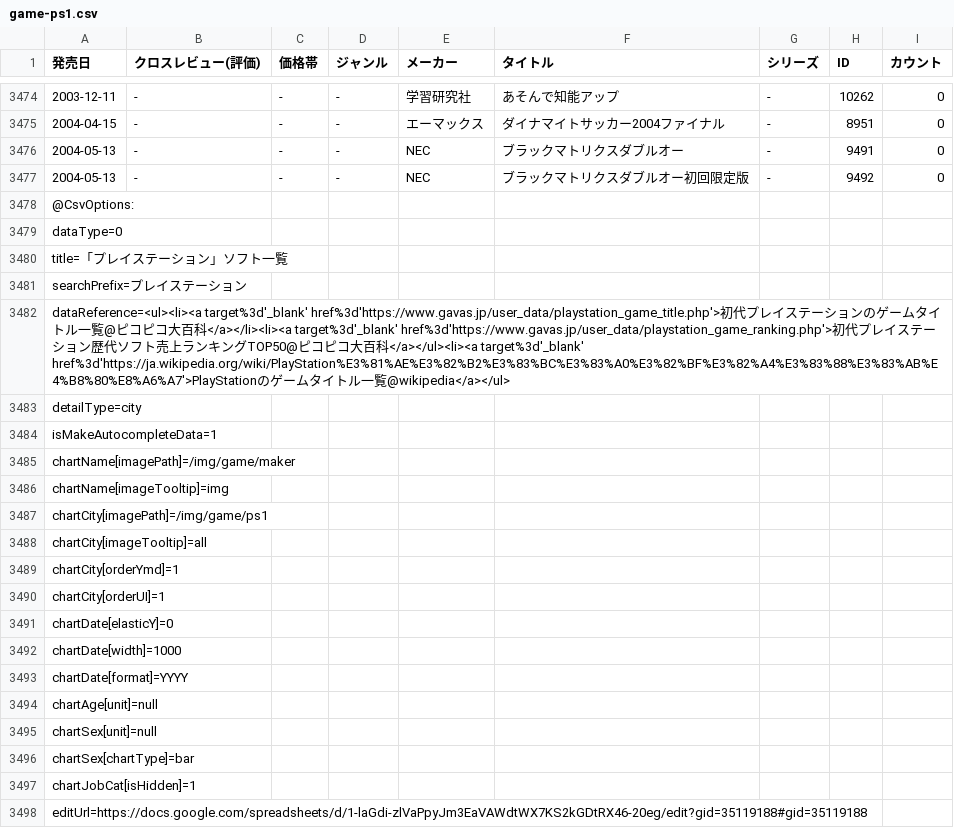
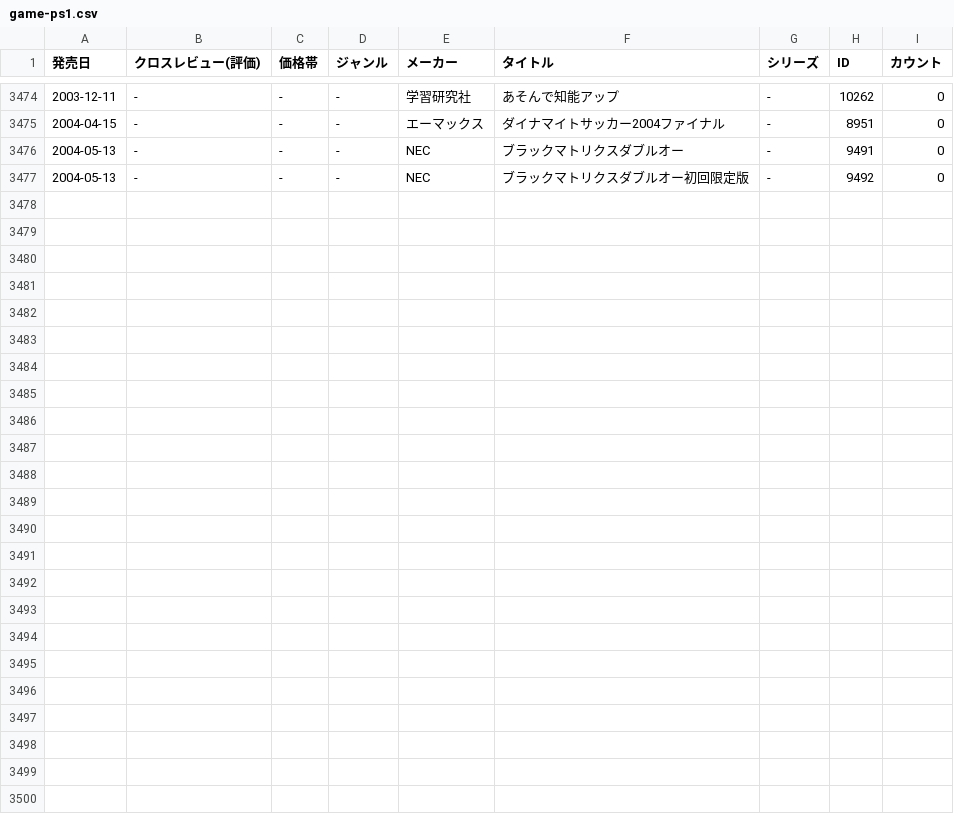
Before and after one commit to yoshinaga-ken/laravel-vue-dashboard-dc, a CSV file: public/data/game-ps1.csv, drawn as a sheet; only a part is shown, gaps mark what is left out.

```diff
--- a/public/data/game-ps1.csv
+++ b/public/data/game-ps1.csv
@@ -3477,22 +3477 @@
 2004-05-13,-,-,-,NEC,ブラックマトリクスダブルオー初回限定版,-,9492,0
-@CsvOptions:,,,,,,,,
-dataType=0,,,,,,,,
-title=「プレイステーション」ソフト一覧,,,,,,,,
-searchPrefix=プレイステーション,,,,,,,,
-dataReference=<ul><li><a target%3d'_blank' href%3d'https://www.gavas.jp/user_data/playstation_game_title.php'>初代プレイステーションのゲームタイトル一覧@ピコピコ大百科</a></li><li><a target%3d'_blank' href%3d'https://www.gavas.jp/user_data/playstation_game_ranking.php'>初代プレイステーション歴代ソフト売上ランキングTOP50@ピコピコ大百科</a></ul><li><a target%3d'_blank' href%3d'https://ja.wikipedia.org/wiki/PlayStation%E3%81%AE%E3%82%B2%E3%83%BC%E3%83%A0%E3%82%BF%E3%82%A4%E3%83%88%E3%83%AB%E4%B8%80%E8%A6%A7'>PlayStationのゲームタイトル一覧@wikipedia</a></ul>,,,,,,,,
-detailType=city,,,,,,,,
-isMakeAutocompleteData=1,,,,,,,,
-chartName[imagePath]=/img/game/maker,,,,,,,,
-chartName[imageTooltip]=img,,,,,,,,
-chartCity[imagePath]=/img/game/ps1,,,,,,,,
-chartCity[imageTooltip]=all,,,,,,,,
-chartCity[orderYmd]=1,,,,,,,,
-chartCity[orderUI]=1,,,,,,,,
-chartDate[elasticY]=0,,,,,,,,
-chartDate[width]=1000,,,,,,,,
-chartDate[format]=YYYY,,,,,,,,
-chartAge[unit]=null,,,,,,,,
-chartSex[unit]=null,,,,,,,,
-chartSex[chartType]=bar,,,,,,,,
-chartJobCat[isHidden]=1,,,,,,,,
-editUrl=https://docs.google.com/spreadsheets/d/1-laGdi-zlVaPpyJm3EaVAWdtWX7KS2kGDtRX46-20eg/edit?gid=35119188#gid=35119188,,,,,,,,
```
Also changed, not shown: public/data/game-fc.csv, public/data/game-gc.csv, 12 other files.
